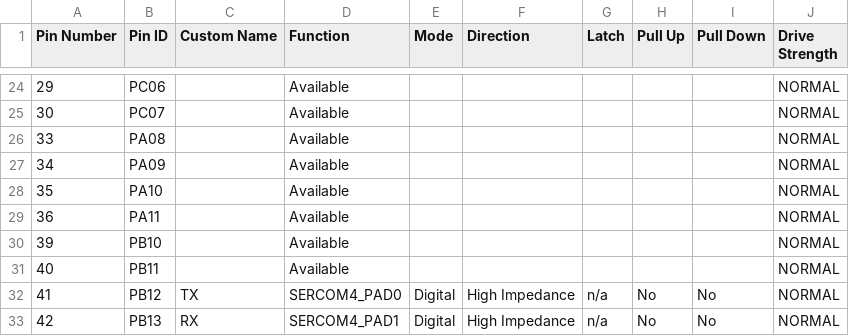
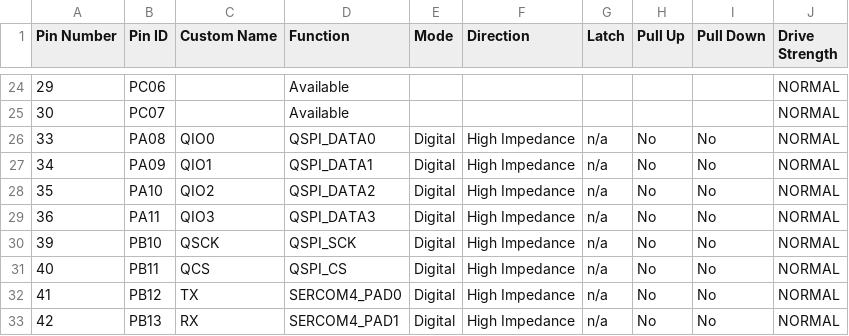
Before and after one commit to gaigaiz/pic32cx-sg41-dual-bank-bootloader, a CSV file: APP/config.mcc/src/config/default/pin_configurations.csv, drawn as a sheet; only a part is shown, gaps mark what is left out.

Commit message:
chore: MCC generate QSPI on PA08-11/PB10-11; restore APP ROM_LENGTH=0x7c000

```diff
--- a/APP/config.mcc/src/config/default/pin_configurations.csv
+++ b/APP/config.mcc/src/config/default/pin_configurations.csv
@@ -25,8 +25,8 @@ Pin Number,Pin ID,Custom Name,Function,Mode, Direction,Latch,Pull Up,Pull Down,D
 30,PC07,,Available,,,,,,NORMAL
-33,PA08,,Available,,,,,,NORMAL
-34,PA09,,Available,,,,,,NORMAL
-35,PA10,,Available,,,,,,NORMAL
-36,PA11,,Available,,,,,,NORMAL
-39,PB10,,Available,,,,,,NORMAL
-40,PB11,,Available,,,,,,NORMAL
+33,PA08,QIO0,QSPI_DATA0,Digital,High Impedance,n/a,No,No,NORMAL
+34,PA09,QIO1,QSPI_DATA1,Digital,High Impedance,n/a,No,No,NORMAL
+35,PA10,QIO2,QSPI_DATA2,Digital,High Impedance,n/a,No,No,NORMAL
+36,PA11,QIO3,QSPI_DATA3,Digital,High Impedance,n/a,No,No,NORMAL
+39,PB10,QSCK,QSPI_SCK,Digital,High Impedance,n/a,No,No,NORMAL
+40,PB11,QCS,QSPI_CS,Digital,High Impedance,n/a,No,No,NORMAL
 41,PB12,TX,SERCOM4_PAD0,Digital,High Impedance,n/a,No,No,NORMAL
```
Also changed, not shown: 14 other files.
